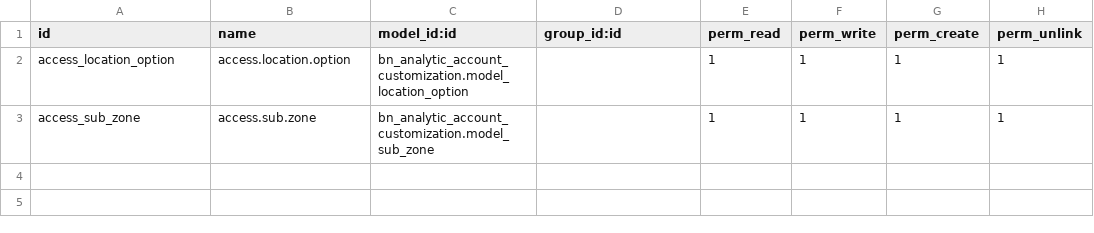
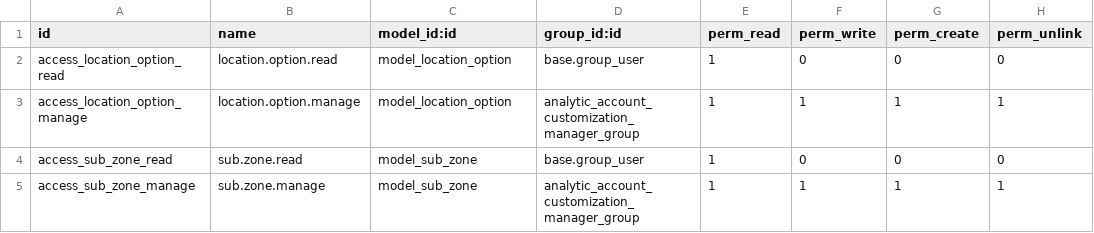
Before and after one commit to Saylani-Welfare-Trust/swit-odoo, a CSV file: custom-addons/bn_analytic_account_customization/security/ir.model.access.csv, drawn as a sheet.

```diff
--- a/custom-addons/bn_analytic_account_customization/security/ir.model.access.csv
+++ b/custom-addons/bn_analytic_account_customization/security/ir.model.access.csv
@@ -1,3 +1,5 @@
 id,name,model_id:id,group_id:id,perm_read,perm_write,perm_create,perm_unlink
-access_location_option,access.location.option,bn_analytic_account_customization.model_location_option,,1,1,1,1
-access_sub_zone,access.sub.zone,bn_analytic_account_customization.model_sub_zone,,1,1,1,1
+access_location_option_read,location.option.read,model_location_option,base.group_user,1,0,0,0
+access_location_option_manage,location.option.manage,model_location_option,analytic_account_customization_manager_group,1,1,1,1
+access_sub_zone_read,sub.zone.read,model_sub_zone,base.group_user,1,0,0,0
+access_sub_zone_manage,sub.zone.manage,model_sub_zone,analytic_account_customization_manager_group,1,1,1,1
```
Also changed, not shown: custom-addons/bn_donation_box/security/ir.model.access.csv, custom-addons/bn_import_donation/security/ir.model.access.csv, 39 other files.
